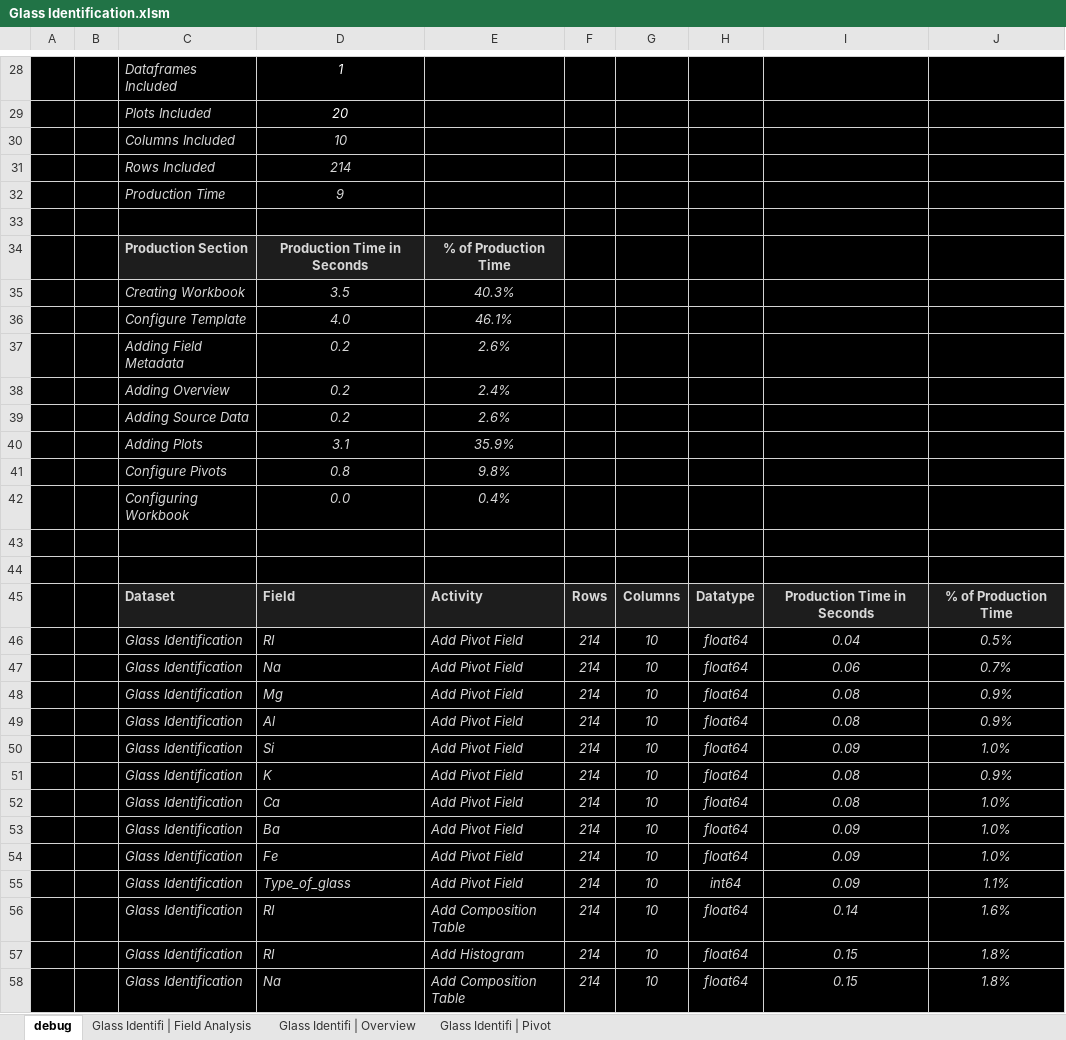
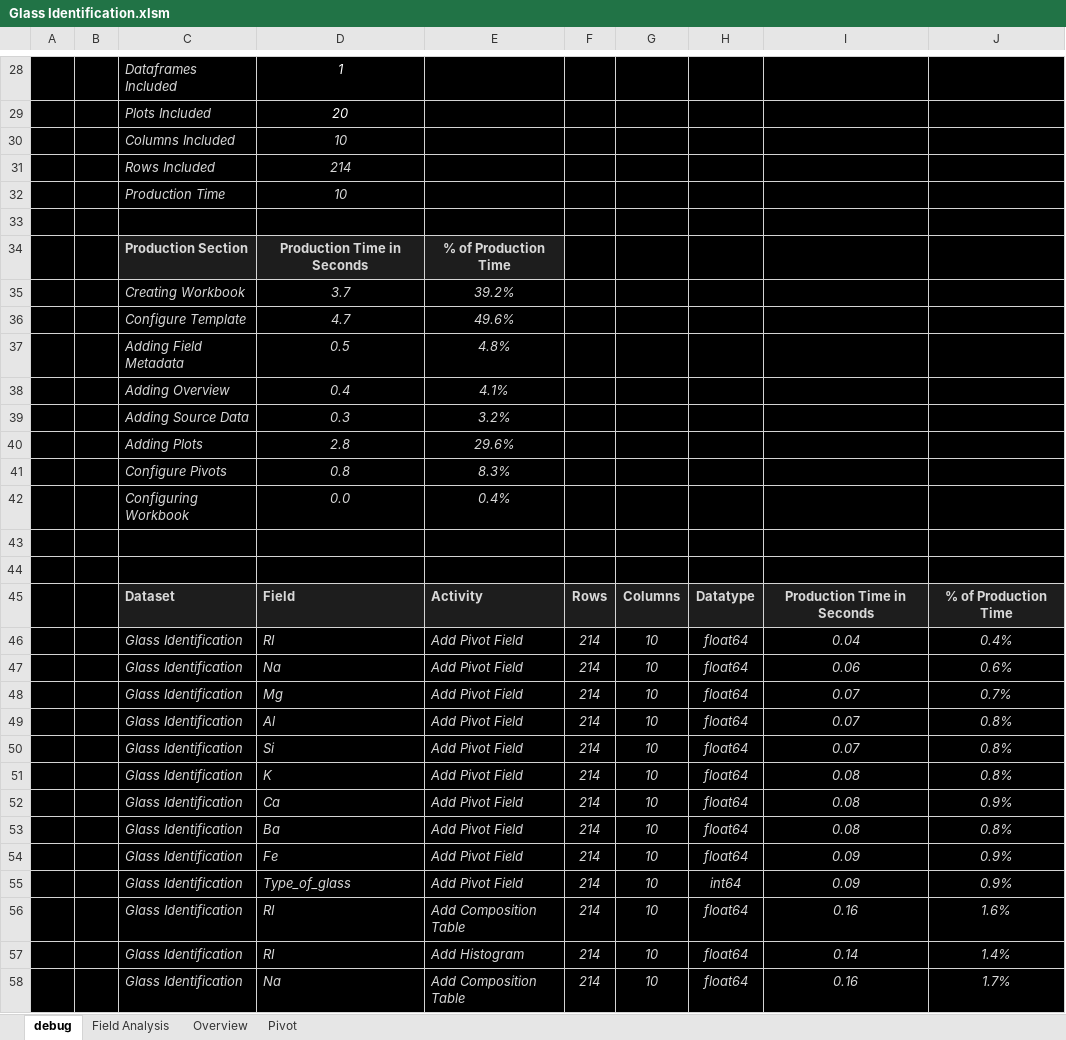
Before and after one commit to InfoDesigner/xleda, an Excel workbook: examples/other_examples/Glass Identification.xlsm, sheet debug, drawn as a sheet; only a part is shown, gaps mark what is left out; values as stored, in another font and other column widths than the file's, no borders; charts and pictures and conditional formats and table styles not drawn; removed rows and columns are numbered as before the commit, all else as after; the diff covers the shown part only; the diff names each change by its address in the sheet, - before the commit and + after, or states it on an @@ line.

Commit message:
Adjust worksheet names to be simpler for 1 dataframe workbooks/upated examples/version bump

```diff
--- a/examples/other_examples/Glass Identification.xlsm (sheet debug)
+++ b/examples/other_examples/Glass Identification.xlsm (sheet debug)
-sheet tab: Glass Identifi | Field Analysis
+sheet tab: Field Analysis
-sheet tab: Glass Identifi | Overview
+sheet tab: Overview
-sheet tab: Glass Identifi | Pivot
+sheet tab: Pivot
-D32: 9
+D32: 10
-row 35:  |  | Creating Workbook | 3.5 | 40.3%
-row 36:  |  | Configure Template | 4.0 | 46.1%
-row 37:  |  | Adding Field Metadata | 0.2 | 2.6%
-row 38:  |  | Adding Overview | 0.2 | 2.4%
-row 39:  |  | Adding Source Data | 0.2 | 2.6%
-row 40:  |  | Adding Plots | 3.1 | 35.9%
+row 35:  |  | Creating Workbook | 3.7 | 39.2%
+row 36:  |  | Configure Template | 4.7 | 49.6%
+row 37:  |  | Adding Field Metadata | 0.5 | 4.8%
+row 38:  |  | Adding Overview | 0.4 | 4.1%
+row 39:  |  | Adding Source Data | 0.3 | 3.2%
+row 40:  |  | Adding Plots | 2.8 | 29.6%
-E41: 9.8%
+E41: 8.3%
-J46: 0.5%
+J46: 0.4%
-J47: 0.7%
+J47: 0.6%
-I48:I49: 0.08
+I48:I49: 0.07
-J48: 0.9%
+J48: 0.7%
-J49: 0.9%
+J49: 0.8%
-I50: 0.09
+I50: 0.07
-J50: 1.0%
+J50: 0.8%
-J51: 0.9%
+J51: 0.8%
-J52: 1.0%
+J52: 0.9%
-I53: 0.09
+I53: 0.08
-J53: 1.0%
+J53: 0.8%
-J54: 1.0%
+J54: 0.9%
-J55: 1.1%
+J55: 0.9%
-I56: 0.14
+I56: 0.16
-I57: 0.15
+I57: 0.14
-J57: 1.8%
+J57: 1.4%
-I58: 0.15
+I58: 0.16
-J58: 1.8%
+J58: 1.7%
```
Also changed, not shown: 1 removed row and 31 edited cells elsewhere in this sheet, sheet Field Analysis, formulas that keep their value, hidden cells, charts or pictures, examples/other_examples/Liver Disorders.xlsm, examples/other_examples/car crashes.xlsm, 45 other files.
